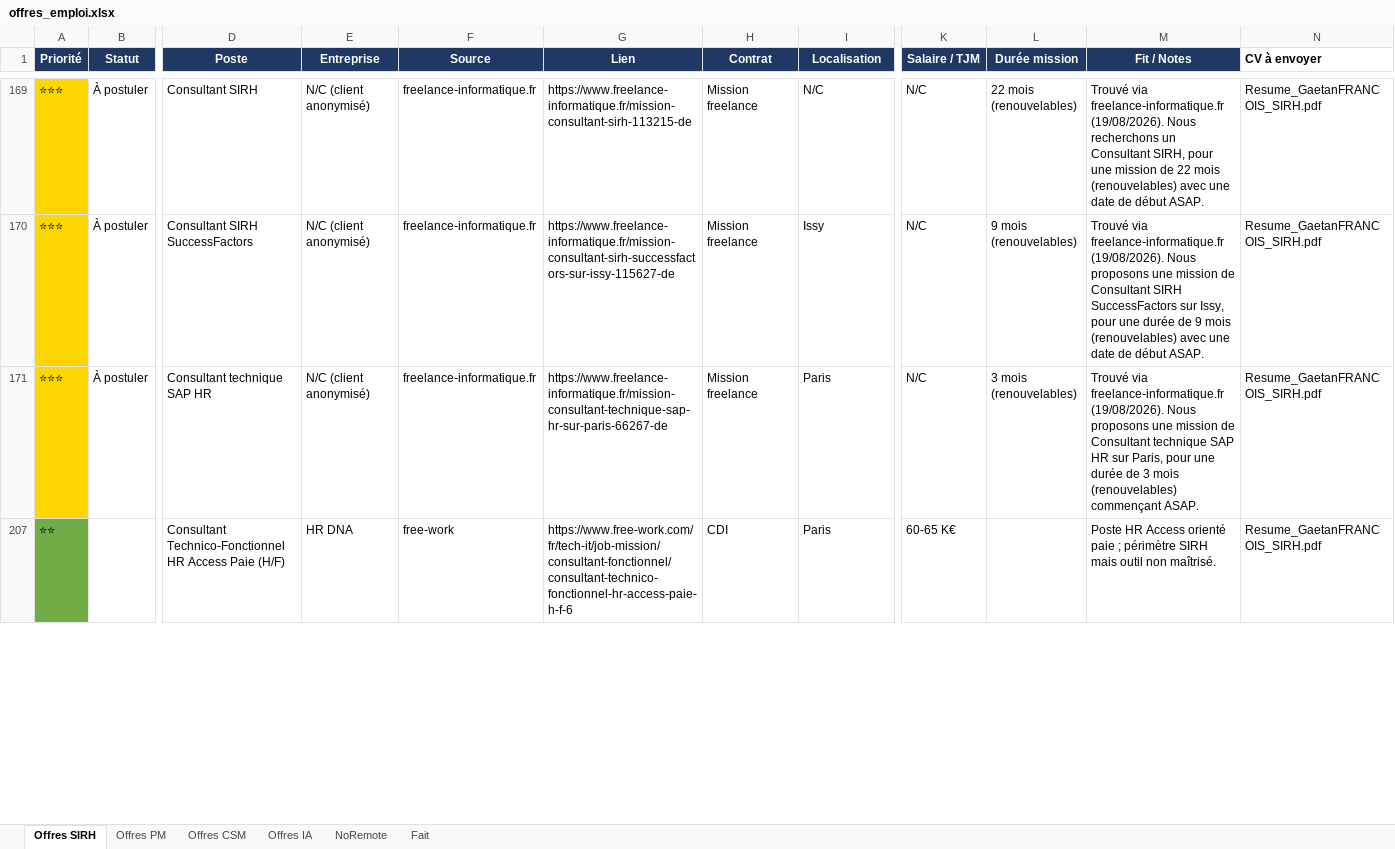
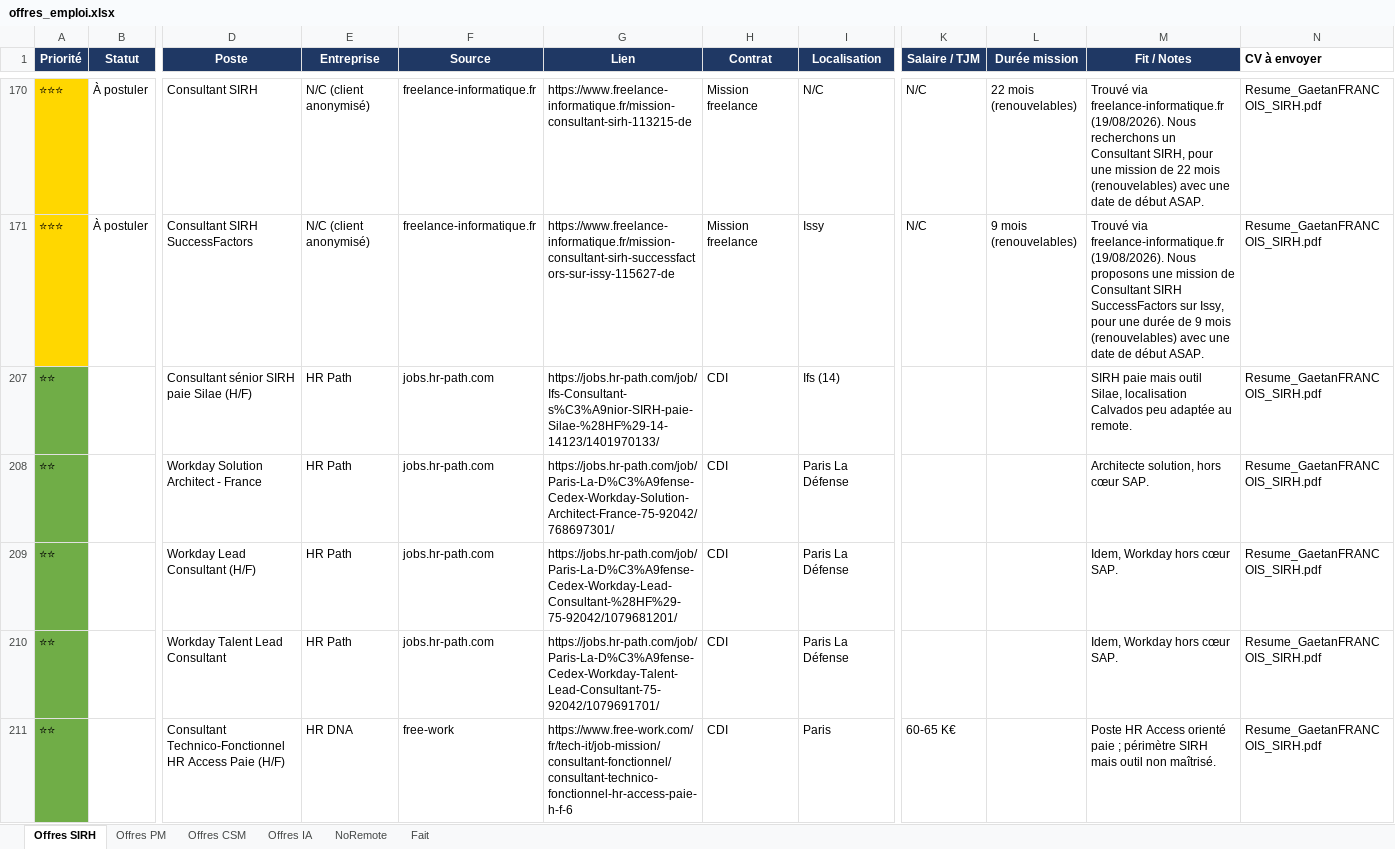
Before and after one commit to MisterZogs/recherche-taf, an Excel workbook: offres_emploi.xlsx, sheet Offres SIRH, drawn as a sheet; only a part is shown, gaps mark what is left out; values as stored, in another font and other column widths than the file's, no borders; removed rows and columns are numbered as before the commit, all else as after; rows hold the shown columns only; the diff covers the shown part only; the diff names each change by its address in the sheet, - before the commit and + after, or states it on an @@ line.

```diff
--- a/offres_emploi.xlsx (sheet Offres SIRH)
+++ b/offres_emploi.xlsx (sheet Offres SIRH)
@@ row 171 hidden: ⭐⭐⭐ | À postuler | Consultant technique SAP HR | N/C (client anonymisé) | freelance-informatique.fr | https://www.freelance-informatique.fr/mission-consultant-technique-sap-hr-sur-paris-66267-de | Mission freelance | Paris | N/C | 3 mois (renouvelables) | Trouvé via freelance-informatique.fr (19/08/2026). Nous proposons une mission de Consultant technique SAP HR sur Paris, pour une durée de 3 mois (renouvelables) commençant ASAP. | Resume_GaetanFRANCOIS_SIRH.pdf @@
@@ row 207 unhidden: ⭐⭐ |  | Consultant sénior SIRH paie Silae (H/F) | HR Path | jobs.hr-path.com | https://jobs.hr-path.com/job/Ifs-Consultant-s%C3%A9nior-SIRH-paie-Silae-%28HF%29-14-14123/1401970133/ | CDI | Ifs (14) |  |  | SIRH paie mais outil Silae, localisation Calvados peu adaptée au remote. | Resume_GaetanFRANCOIS_SIRH.pdf @@
@@ row 208 unhidden: ⭐⭐ |  | Workday Solution Architect - France | HR Path | jobs.hr-path.com | https://jobs.hr-path.com/job/Paris-La-D%C3%A9fense-Cedex-Workday-Solution-Architect-France-75-92042/768697301/ | CDI | Paris La Défense |  |  | Architecte solution, hors cœur SAP. | Resume_GaetanFRANCOIS_SIRH.pdf @@
@@ row 209 unhidden: ⭐⭐ |  | Workday Lead Consultant (H/F) | HR Path | jobs.hr-path.com | https://jobs.hr-path.com/job/Paris-La-D%C3%A9fense-Cedex-Workday-Lead-Consultant-%28HF%29-75-92042/1079681201/ | CDI | Paris La Défense |  |  | Idem, Workday hors cœur SAP. | Resume_GaetanFRANCOIS_SIRH.pdf @@
@@ row 210 unhidden: ⭐⭐ |  | Workday Talent Lead Consultant | HR Path | jobs.hr-path.com | https://jobs.hr-path.com/job/Paris-La-D%C3%A9fense-Cedex-Workday-Talent-Lead-Consultant-75-92042/1079691701/ | CDI | Paris La Défense |  |  | Idem, Workday hors cœur SAP. | Resume_GaetanFRANCOIS_SIRH.pdf @@
```
Also changed, not shown: 5 hidden or unhidden rows, 9 edited cells and cell formats elsewhere in this sheet, hidden cells.
